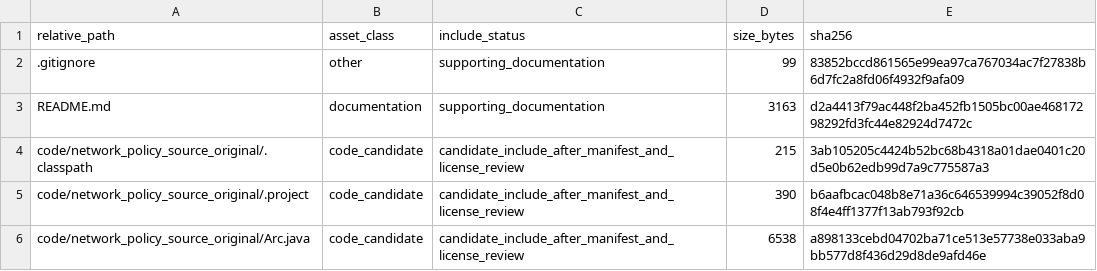
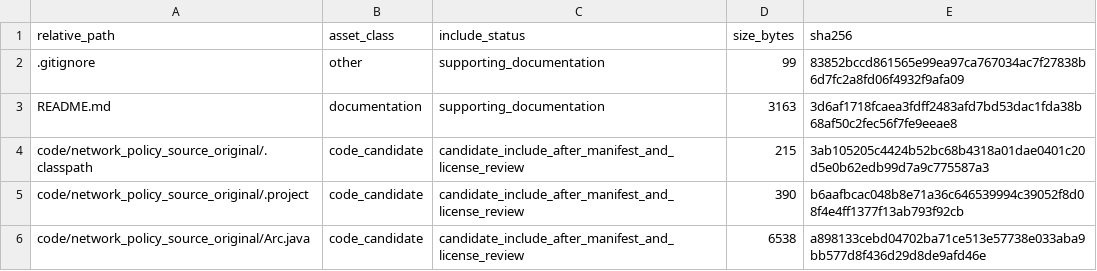
Before and after one commit to dlevinson/paper-2005-11-road-pricing-with-autonomous-links, a CSV file: PACKAGE_MANIFEST.csv, drawn as a sheet; only a part is shown.

Commit message:
Initial local package snapshot

```diff
--- a/PACKAGE_MANIFEST.csv
+++ b/PACKAGE_MANIFEST.csv
@@ -2,3 +2,3 @@ relative_path,asset_class,include_status,size_bytes,sha256
 .gitignore,other,supporting_documentation,99,83852bccd861565e99ea97ca767034ac7f27838b6d7fc2a8fd06f4932f9afa09
-README.md,documentation,supporting_documentation,3163,d2a4413f79ac448f2ba452fb1505bc00ae46817298292fd3fc44e82924d7472c
+README.md,documentation,supporting_documentation,3163,3d6af1718fcaea3fdff2483afd7bd53dac1fda38b68af50c2fec56f7fe9eeae8
 code/network_policy_source_original/.classpath,code_candidate,candidate_include_after_manifest_and_license_review,215,3ab105205c4424b52bc68b4318a01dae0401c20d5e0b62edb99d7a9c775587a3
```
Also changed, not shown: 3 other files.
